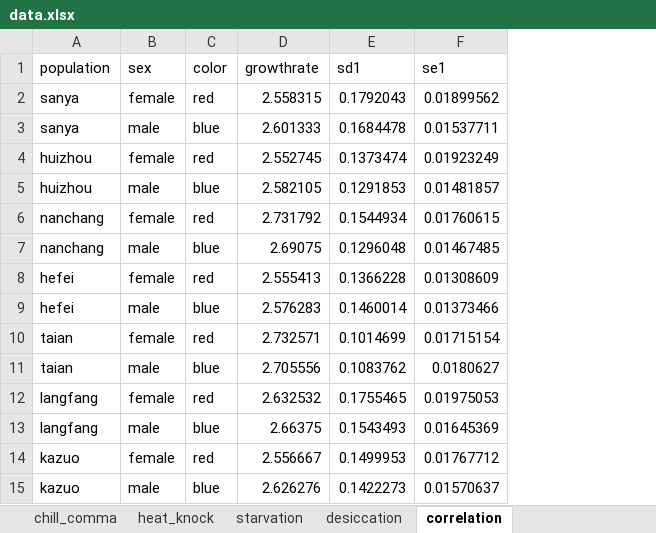
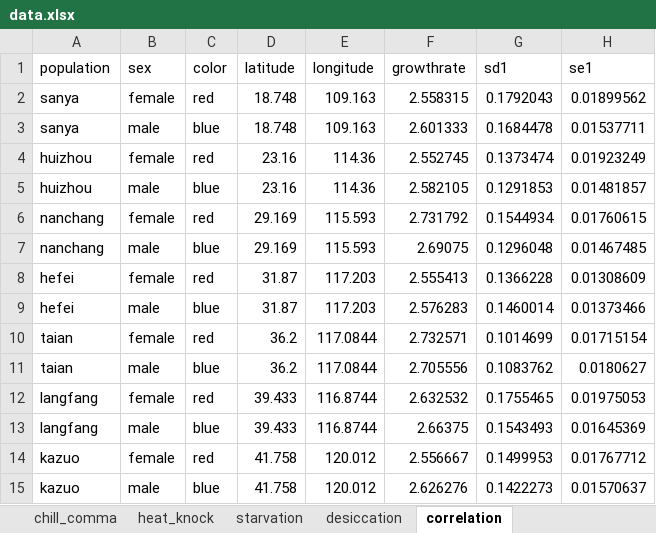
Before and after one commit to chaochen88/latitudinal, an Excel workbook: data.xlsx, sheet correlation, drawn as a sheet; only a part is shown; values as stored, in another font and other column widths than the file's, no borders; the diff names each change by its address in the sheet, - before the commit and + after, or states it on an @@ line.

```diff
--- a/data.xlsx (sheet correlation)
+++ b/data.xlsx (sheet correlation)
+column D (latitude), rows 2-15: 18.748 | 18.748 | 23.16 | 23.16 | 29.169 | 29.169 | 31.87 | 31.87 | 36.2 | 36.2 | 39.433 | 39.433 | 41.758 | 41.758
+column E (longitude), rows 2-15: 109.163 | 109.163 | 114.36 | 114.36 | 115.593 | 115.593 | 117.203 | 117.203 | 117.0844 | 117.0844 | 116.8744 | 116.8744 | 120.012 | 120.012
```
Also changed, not shown: sheet correlation_withoutsex, 3 other files.
